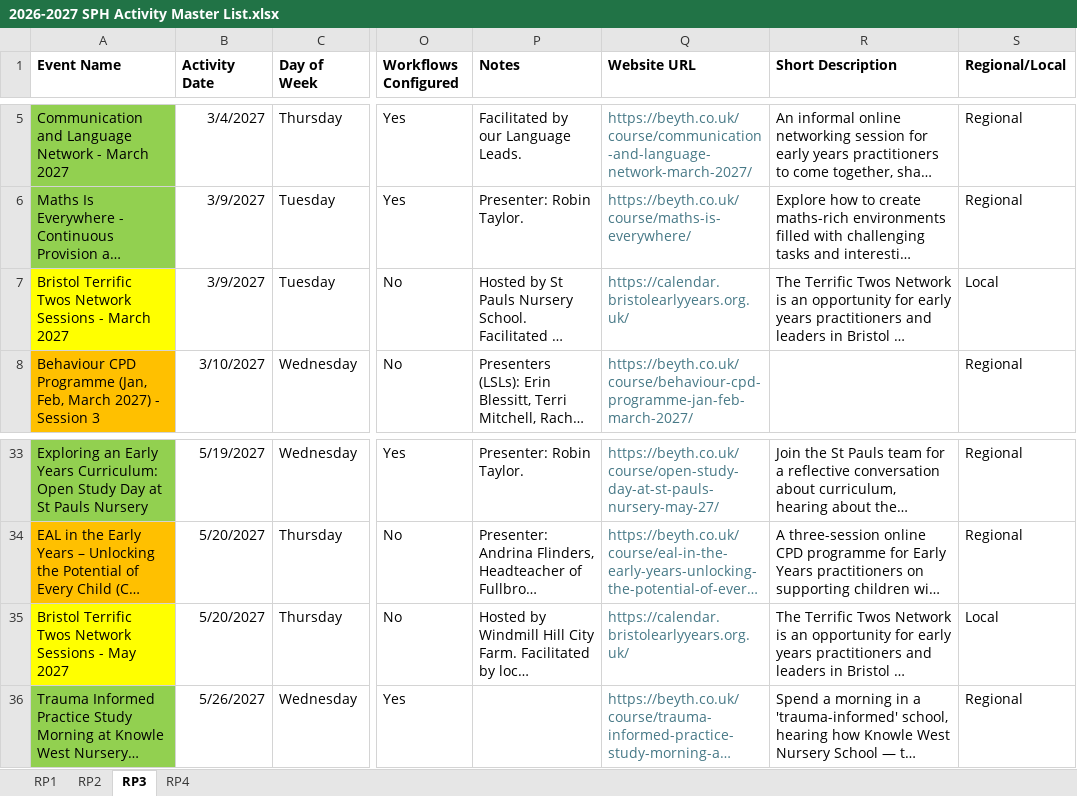
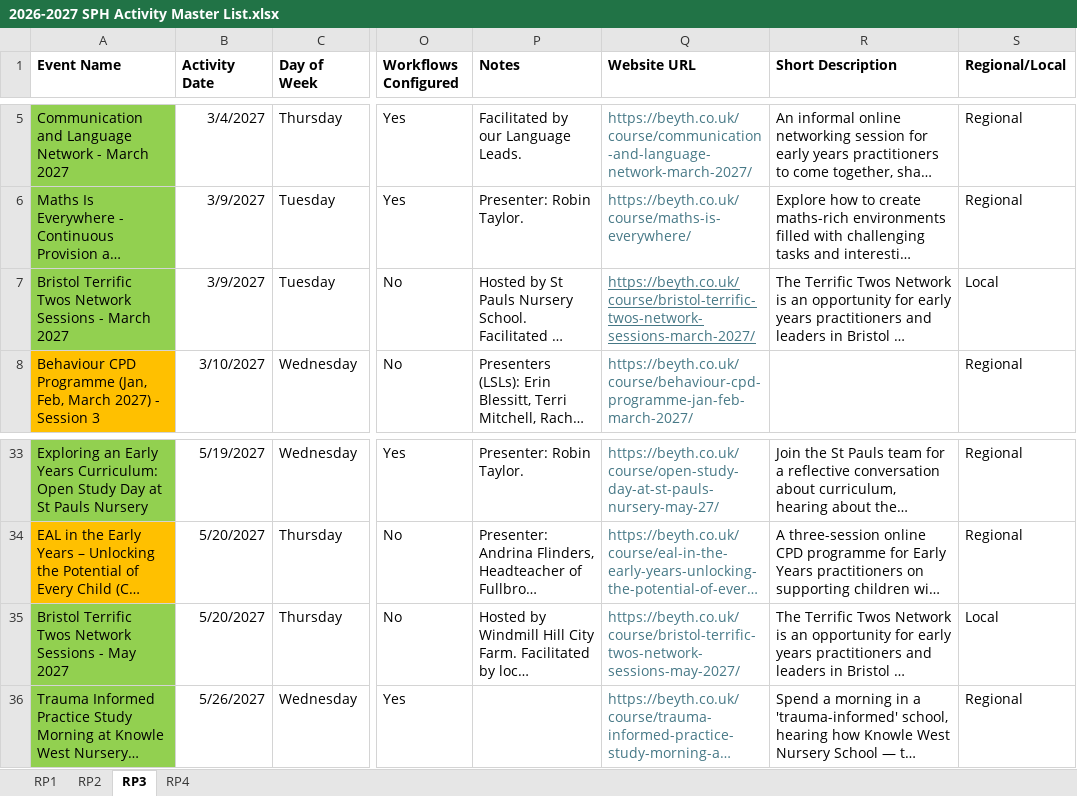
Before and after one commit to Alimaggs/SPH-Dashboard, an Excel workbook: Data/2026-2027 SPH Activity Master List.xlsx, sheet RP3, drawn as a sheet; only a part is shown, gaps mark what is left out; long unchanged cells end in …; values as stored, in another font and other column widths than the file's, no borders; table styles not drawn; the diff names each change by its address in the sheet, - before the commit and + after, or states it on an @@ line.

```diff
--- a/Data/2026-2027 SPH Activity Master List.xlsx (sheet RP3)
+++ b/Data/2026-2027 SPH Activity Master List.xlsx (sheet RP3)
-A7 fill: #FFFF00
+A7 fill: #92D050
-Q7 (Website URL): https://calendar.bristolearlyyears.org.uk/
+Q7 (Website URL): https://beyth.co.uk/course/bristol-terrific-twos-network-sessions-march-2027/
-Q7 underline: off
+Q7 underline: on
-A35 fill: #FFFF00
+A35 fill: #92D050
-Q35 (Website URL): https://calendar.bristolearlyyears.org.uk/
+Q35 (Website URL): https://beyth.co.uk/course/bristol-terrific-twos-network-sessions-may-2027/
```
Also changed, not shown: sheet RP2, sheet RP4, 1 other file.
